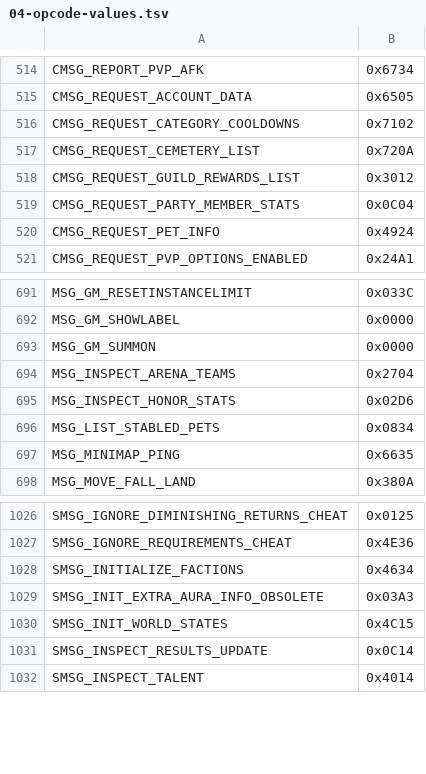
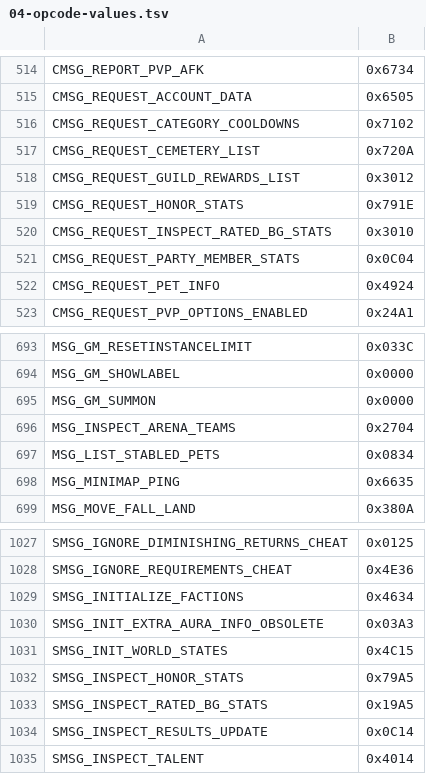
Before and after one commit to TheSCREWEDSoftware/azerothcore-wotlk, a TSV file: plan/04-opcode-values.tsv, drawn as a sheet; only a part is shown, gaps mark what is left out; removed rows and columns are numbered as before the commit, all else as after; the diff names each change by its address in the sheet, - before the commit and + after, or states it on an @@ line.

```diff
--- a/plan/04-opcode-values.tsv
+++ b/plan/04-opcode-values.tsv
+row 519: CMSG_REQUEST_HONOR_STATS | 0x791E
+row 520: CMSG_REQUEST_INSPECT_RATED_BG_STATS | 0x3010
-row 695: MSG_INSPECT_HONOR_STATS | 0x02D6
+row 1032: SMSG_INSPECT_HONOR_STATS | 0x79A5
+row 1033: SMSG_INSPECT_RATED_BG_STATS | 0x19A5
```
Also changed, not shown: plan/04-opcode-legacy-allowlist.tsv, 7 other files.
